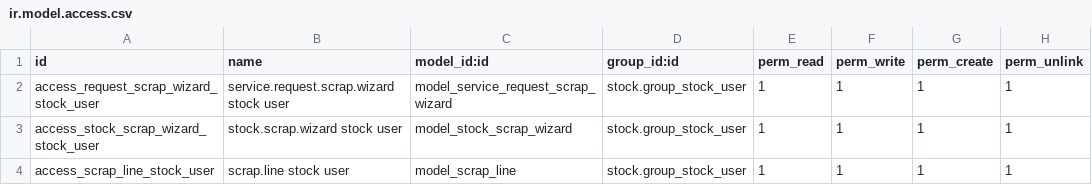
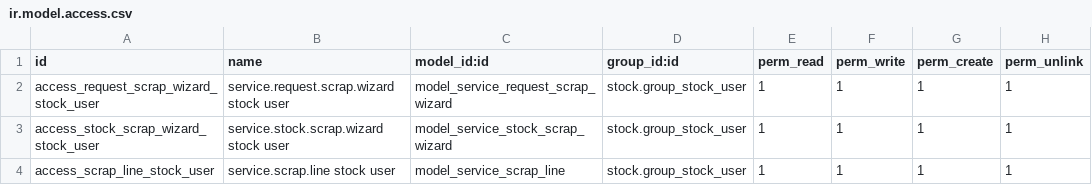
Before and after one commit to hagarOdoo18/tradeline, a CSV file: service_scrap_control/security/ir.model.access.csv, drawn as a sheet.

Commit message:
Isolate companion service scrap models for safe module upgrade

```diff
--- a/service_scrap_control/security/ir.model.access.csv
+++ b/service_scrap_control/security/ir.model.access.csv
@@ -2,3 +2,3 @@ id,name,model_id:id,group_id:id,perm_read,perm_write,perm_create,perm_unlink
 access_request_scrap_wizard_stock_user,service.request.scrap.wizard stock user,model_service_request_scrap_wizard,stock.group_stock_user,1,1,1,1
-access_stock_scrap_wizard_stock_user,stock.scrap.wizard stock user,model_stock_scrap_wizard,stock.group_stock_user,1,1,1,1
-access_scrap_line_stock_user,scrap.line stock user,model_scrap_line,stock.group_stock_user,1,1,1,1
+access_stock_scrap_wizard_stock_user,service.stock.scrap.wizard stock user,model_service_stock_scrap_wizard,stock.group_stock_user,1,1,1,1
+access_scrap_line_stock_user,service.scrap.line stock user,model_service_scrap_line,stock.group_stock_user,1,1,1,1
```
Also changed, not shown: 6 other files.
